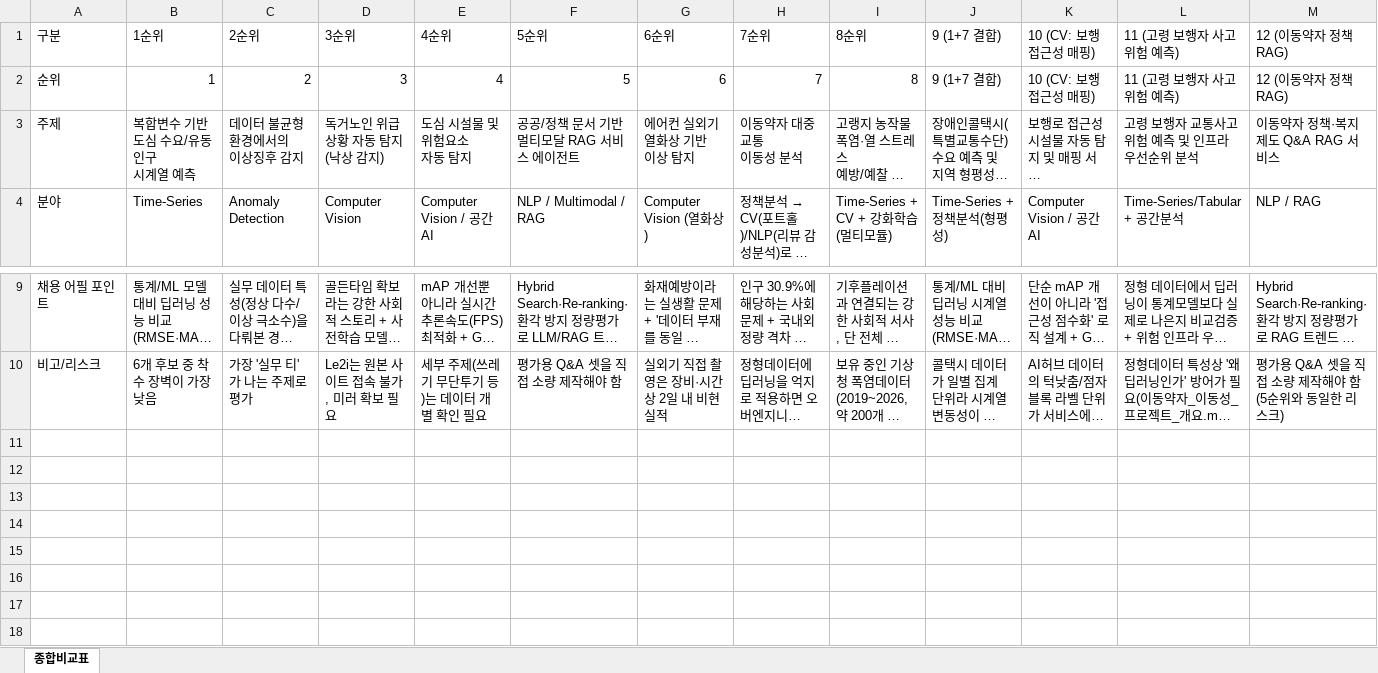
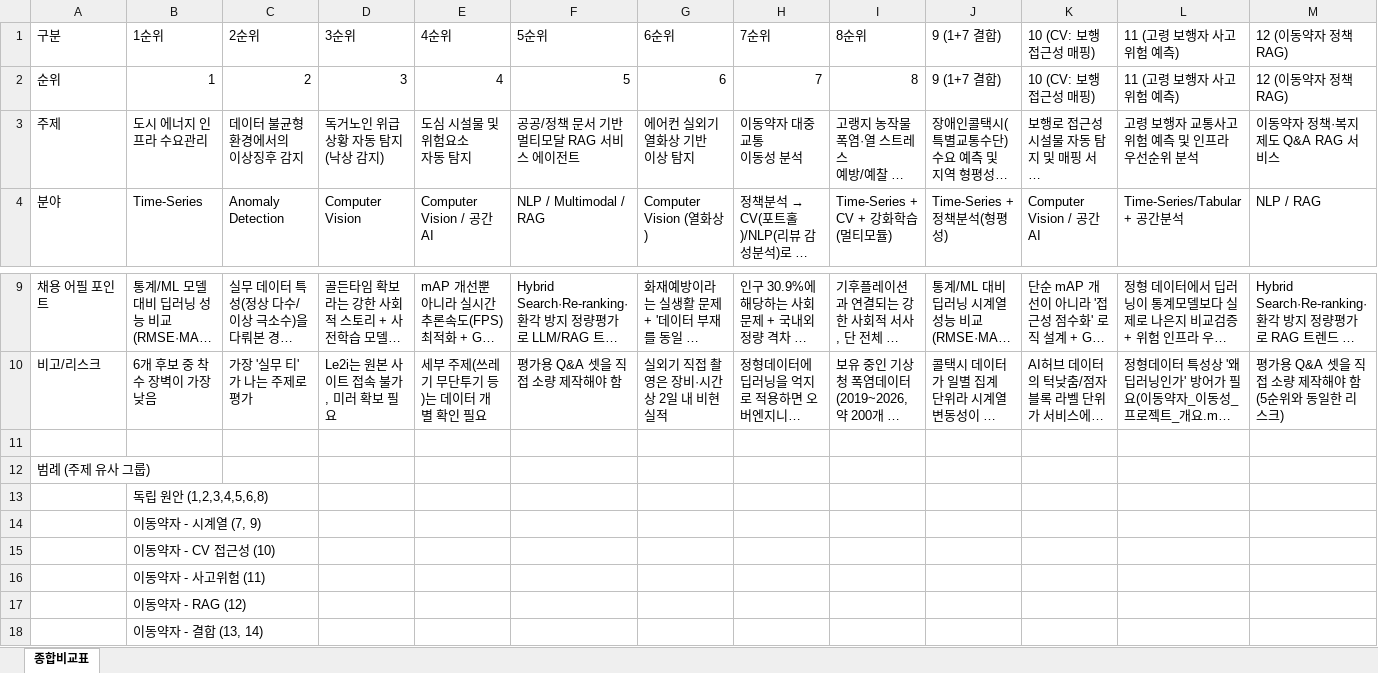
Before and after one commit to bll3479-spec/deep_learning_team_project_data_pre, an Excel workbook: 딥러닝_프로젝트_종합비교표.xlsx, sheet 종합비교표, drawn as a sheet; only a part is shown, gaps mark what is left out; long unchanged cells end in …; values as stored, in another font and other column widths than the file's, no cell formats; rows hold the shown columns only; ↵ is a line break in a cell; the diff names each change by its address in the sheet, - before the commit and + after, or states it on an @@ line.

```diff
--- a/딥러닝_프로젝트_종합비교표.xlsx (sheet 종합비교표)
+++ b/딥러닝_프로젝트_종합비교표.xlsx (sheet 종합비교표)
-B3: 복합변수 기반 도심 수요/유동인구 ↵ 시계열 예측
+B3: 도시 에너지 인프라 수요관리
+row 11: (empty)
+row 12: 범례 (주제 유사 그룹)
+row 13:  | 독립 원안 (1,2,3,4,5,6,8)
+row 14:  | 이동약자 - 시계열 (7, 9)
+row 15:  | 이동약자 - CV 접근성 (10)
+row 16:  | 이동약자 - 사고위험 (11)
+row 17:  | 이동약자 - RAG (12)
+row 18:  | 이동약자 - 결합 (13, 14)
```
Also changed, not shown: cell formats, 3 other files.
